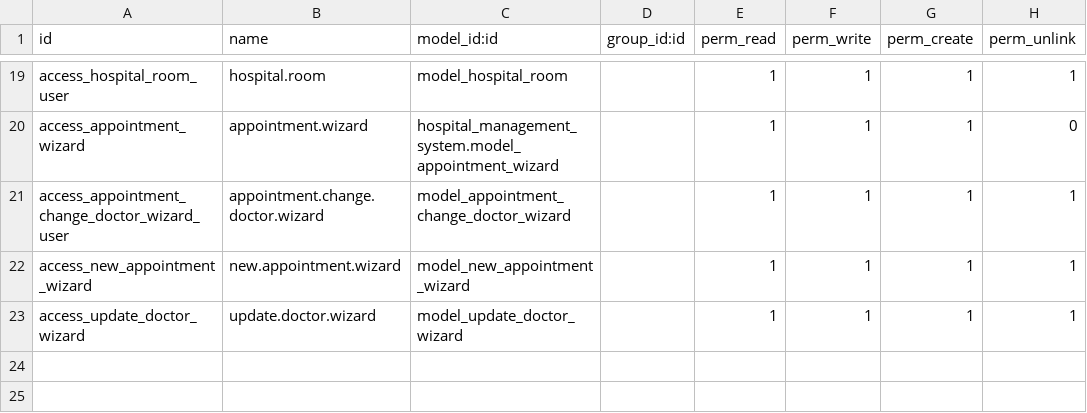
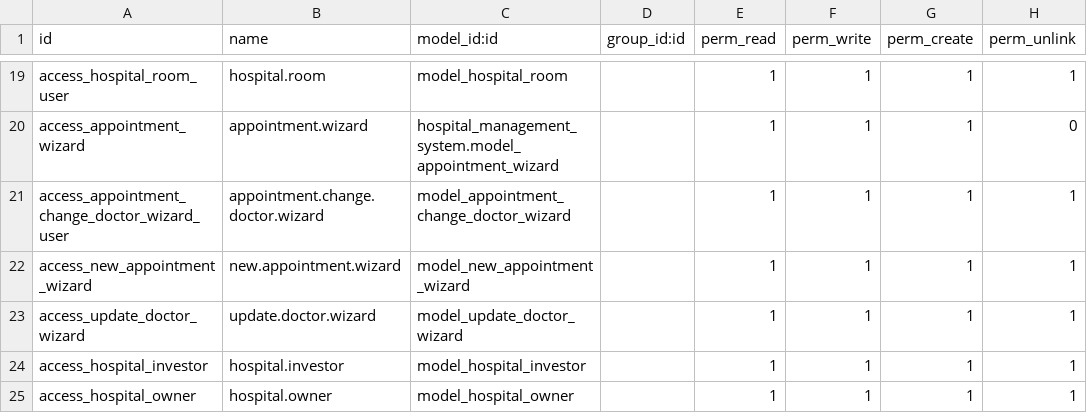
Before and after one commit to haythamafify/custom_addons, a CSV file: hospital_management_system/security/ir.model.access.csv, drawn as a sheet; only a part is shown, gaps mark what is left out; the diff names each change by its address in the sheet, - before the commit and + after, or states it on an @@ line.

Commit message:
Add investor and owner models with delegation from res.partner + views and menu

```diff
--- a/hospital_management_system/security/ir.model.access.csv
+++ b/hospital_management_system/security/ir.model.access.csv
+row 24: access_hospital_investor | hospital.investor | model_hospital_investor |  | 1 | 1 | 1 | 1
+row 25: access_hospital_owner | hospital.owner | model_hospital_owner |  | 1 | 1 | 1 | 1
```
Also changed, not shown: 8 other files.
